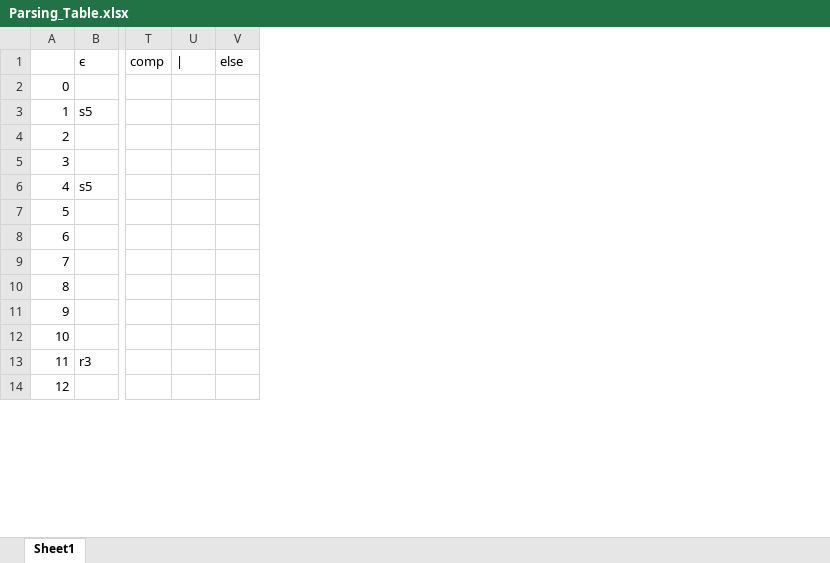
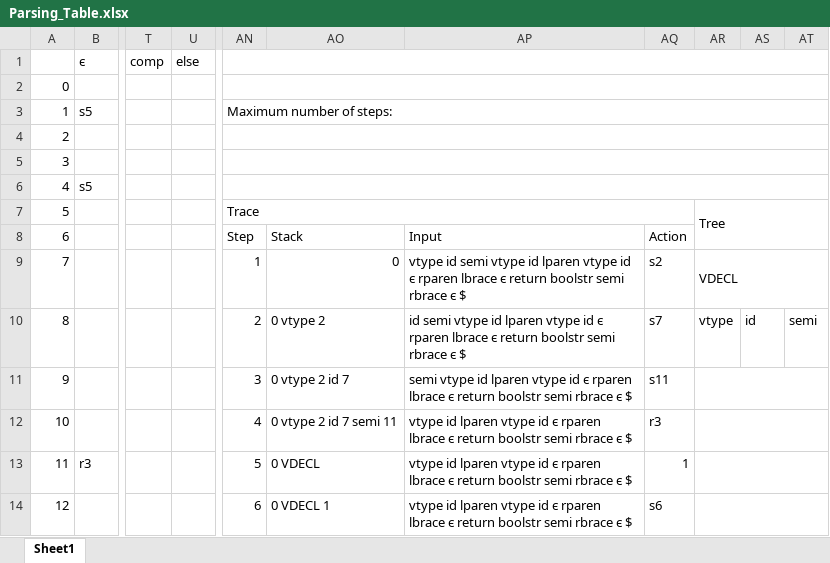
Before and after one commit to Hyun0828/Compiler_Parser, an Excel workbook: Parsing_Table.xlsx, sheet Sheet1, drawn as a sheet; only a part is shown, gaps mark what is left out; values as stored, in another font and other column widths than the file's, no cell formats; charts and pictures not drawn; removed rows and columns are numbered as before the commit, all else as after; the diff covers the shown part only; the diff names each change by its address in the sheet, - before the commit and + after, or states it on an @@ line.

```diff
--- a/Parsing_Table.xlsx (sheet Sheet1)
+++ b/Parsing_Table.xlsx (sheet Sheet1)
-column U (|), empty
+column AN, rows 3-14: Maximum number of steps: |  |  |  | Trace | Step | 1 | 2 | 3 | 4 | 5 | 6
+column AO, rows 8-14: Stack | 0 | 0 vtype 2 | 0 vtype 2 id 7 | 0 vtype 2 id 7 semi 11 | 0 VDECL | 0 VDECL 1
+column AP, rows 8-14: Input | vtype id semi vtype id lparen vtype id ϵ rparen lbrace ϵ return boolstr semi rbrace ϵ $ | id semi vtype id lparen vtype id ϵ rparen lbrace ϵ return boolstr semi rbrace ϵ $ | semi vtype id lparen vtype id ϵ rparen lbrace ϵ return boolstr semi rbrace ϵ $ | vtype id lparen vtype id ϵ rparen lbrace ϵ return boolstr semi rbrace ϵ $ | vtype id lparen vtype id ϵ rparen lbrace ϵ return boolstr semi rbrace ϵ $ | vtype id lparen vtype id ϵ rparen lbrace ϵ return boolstr semi rbrace ϵ $
+column AQ, rows 8-14: Action | s2 | s7 | s11 | r3 | 1 | s6
+column AR, rows 7-10: Tree |  | VDECL | vtype
+column AS, row 10: id
+column AT, row 10: semi
```
Also changed, not shown: 9 added rows, 10 removed rows, 13 edited cells and row numbers in column A elsewhere in this sheet, cell formats, charts or pictures, 2 other files.
